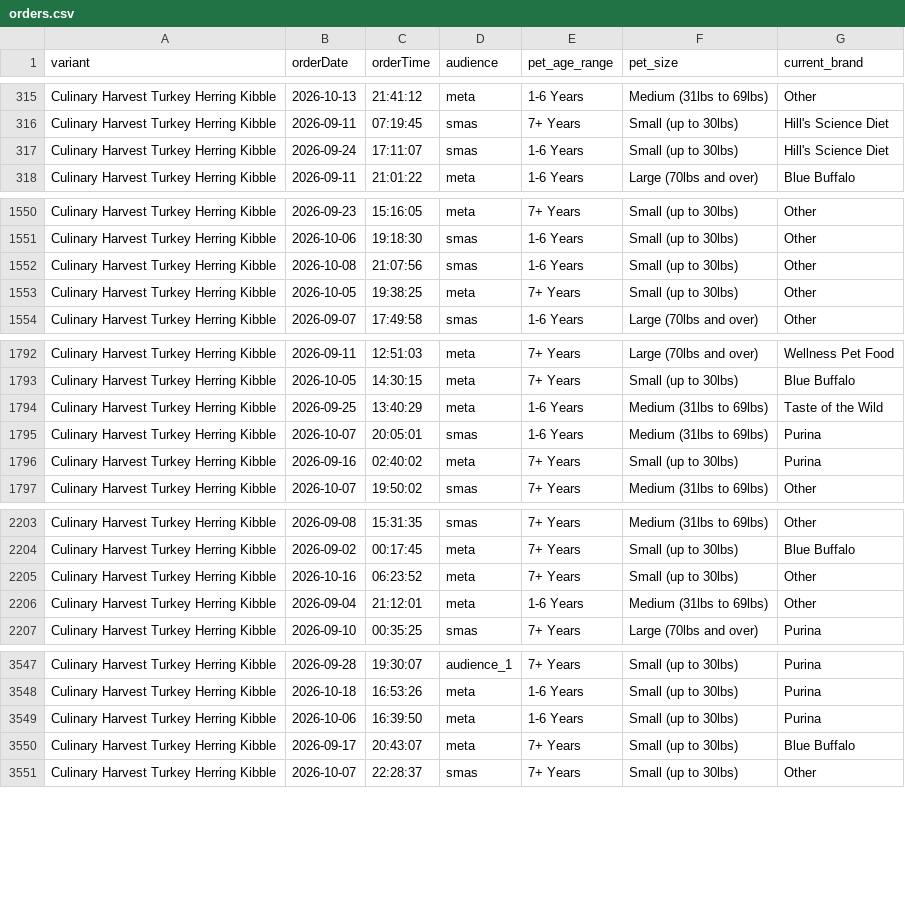
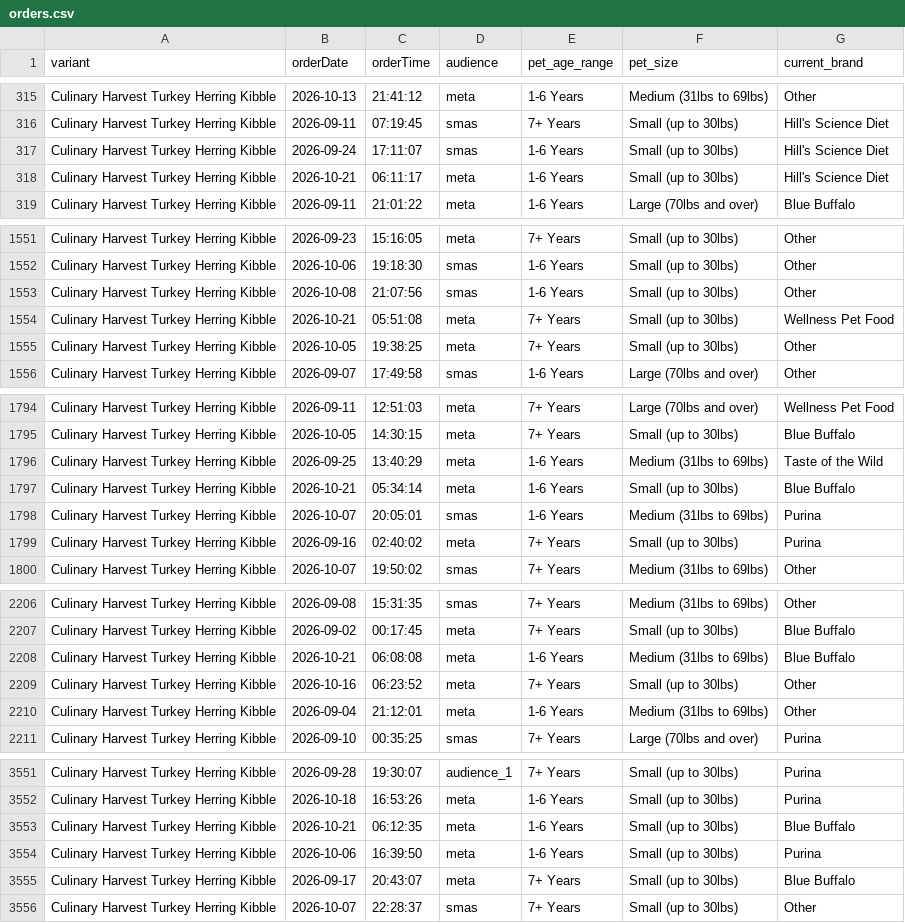
Before and after one commit to simonsmas/CH-report-data, a CSV file: orders.csv, drawn as a sheet; only a part is shown, gaps mark what is left out; the diff covers the shown part only; the diff names each change by its address in the sheet, - before the commit and + after, or states it on an @@ line.

Commit message:
Update Culinary Harvest orders: 5146 orders + 321 sim — 2026-10-21T06:31:26.218Z

```diff
--- a/orders.csv
+++ b/orders.csv
+row 318: Culinary Harvest Turkey Herring Kibble | 2026-10-21 | 06:11:17 | meta | 1-6 Years | Small (up to 30lbs) | Hill's Science Diet
+row 1554: Culinary Harvest Turkey Herring Kibble | 2026-10-21 | 05:51:08 | meta | 7+ Years | Small (up to 30lbs) | Wellness Pet Food
+row 1797: Culinary Harvest Turkey Herring Kibble | 2026-10-21 | 05:34:14 | meta | 1-6 Years | Small (up to 30lbs) | Blue Buffalo
+row 2208: Culinary Harvest Turkey Herring Kibble | 2026-10-21 | 06:08:08 | meta | 1-6 Years | Medium (31lbs to 69lbs) | Blue Buffalo
+row 3553: Culinary Harvest Turkey Herring Kibble | 2026-10-21 | 06:12:35 | meta | 1-6 Years | Small (up to 30lbs) | Blue Buffalo
```
Also changed, not shown: 2 added rows elsewhere in this file.
